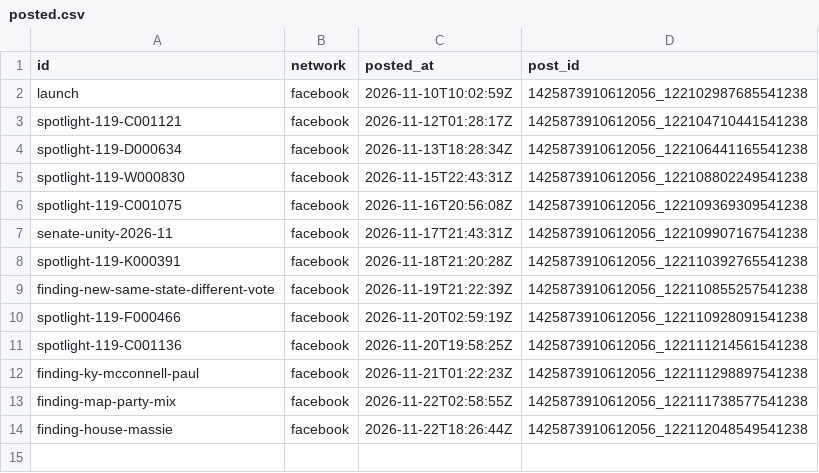
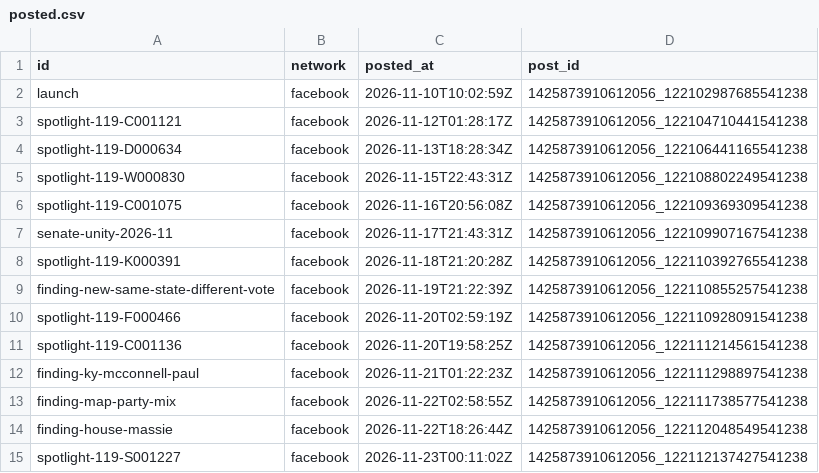
Before and after one commit to RendellRich/partycohesion, a CSV file: social/posted.csv, drawn as a sheet.

```diff
--- a/social/posted.csv
+++ b/social/posted.csv
@@ -14 +14,2 @@ finding-map-party-mix,facebook,2026-11-22T02:58:55Z,1425873910612056_12211173857
 finding-house-massie,facebook,2026-11-22T18:26:44Z,1425873910612056_122112048549541238
+spotlight-119-S001227,facebook,2026-11-23T00:11:02Z,1425873910612056_122112137427541238
```
